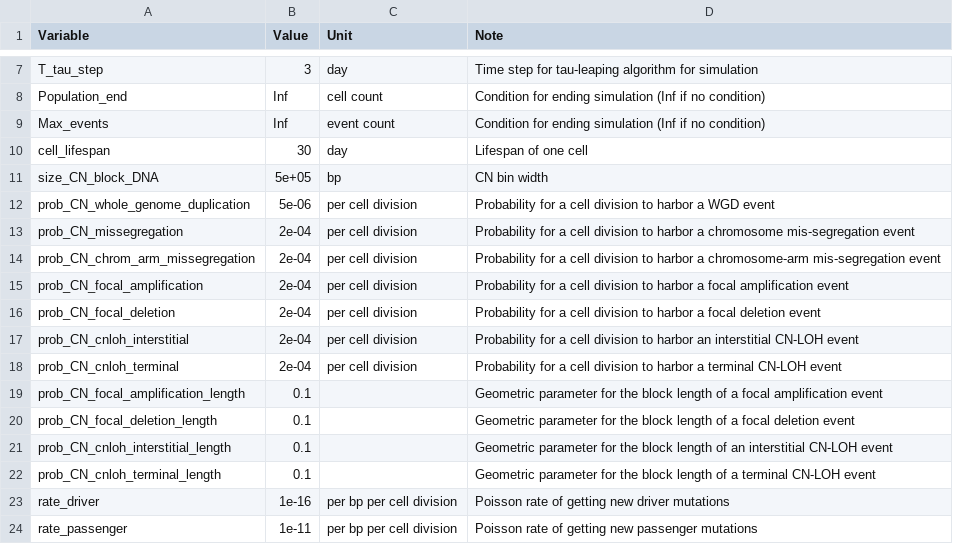
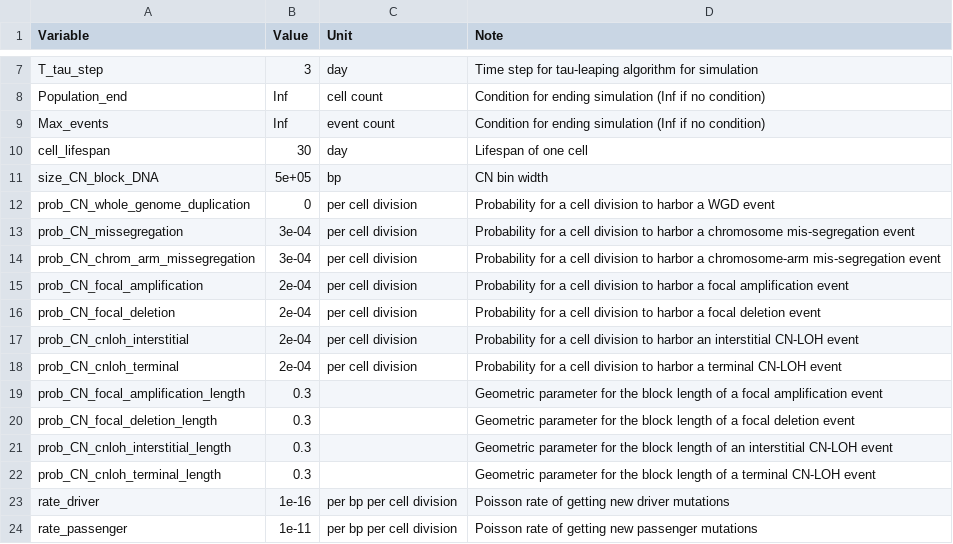
Before and after one commit to dinhngockhanh/CINner, a CSV file: vignettes/EXPERIMENT-1A-input-variables.csv, drawn as a sheet; only a part is shown, gaps mark what is left out.

```diff
--- a/vignettes/EXPERIMENT-1A-input-variables.csv
+++ b/vignettes/EXPERIMENT-1A-input-variables.csv
@@ -11,5 +11,5 @@
 "size_CN_block_DNA","5e+05","bp","CN bin width"
-"prob_CN_whole_genome_duplication","5e-06","per cell division","Probability for a cell division to harbor a WGD event"
-"prob_CN_missegregation","2e-04","per cell division","Probability for a cell division to harbor a chromosome mis-segregation event"
-"prob_CN_chrom_arm_missegregation","2e-04","per cell division","Probability for a cell division to harbor a chromosome-arm mis-segregation event"
+"prob_CN_whole_genome_duplication","0","per cell division","Probability for a cell division to harbor a WGD event"
+"prob_CN_missegregation","3e-04","per cell division","Probability for a cell division to harbor a chromosome mis-segregation event"
+"prob_CN_chrom_arm_missegregation","3e-04","per cell division","Probability for a cell division to harbor a chromosome-arm mis-segregation event"
 "prob_CN_focal_amplification","2e-04","per cell division","Probability for a cell division to harbor a focal amplification event"
@@ -18,6 +18,6 @@
 "prob_CN_cnloh_terminal","2e-04","per cell division","Probability for a cell division to harbor a terminal CN-LOH event"
-"prob_CN_focal_amplification_length","0.1","","Geometric parameter for the block length of a focal amplification event"
-"prob_CN_focal_deletion_length","0.1","","Geometric parameter for the block length of a focal deletion event"
-"prob_CN_cnloh_interstitial_length","0.1","","Geometric parameter for the block length of an interstitial CN-LOH event"
-"prob_CN_cnloh_terminal_length","0.1","","Geometric parameter for the block length of a terminal CN-LOH event"
+"prob_CN_focal_amplification_length","0.3","","Geometric parameter for the block length of a focal amplification event"
+"prob_CN_focal_deletion_length","0.3","","Geometric parameter for the block length of a focal deletion event"
+"prob_CN_cnloh_interstitial_length","0.3","","Geometric parameter for the block length of an interstitial CN-LOH event"
+"prob_CN_cnloh_terminal_length","0.3","","Geometric parameter for the block length of a terminal CN-LOH event"
 "rate_driver","1e-16","per bp per cell division","Poisson rate of getting new driver mutations"
```
Also changed, not shown: vignettes/EXPERIMENT-1A-input-cancer-genes.csv, 9 other files.
